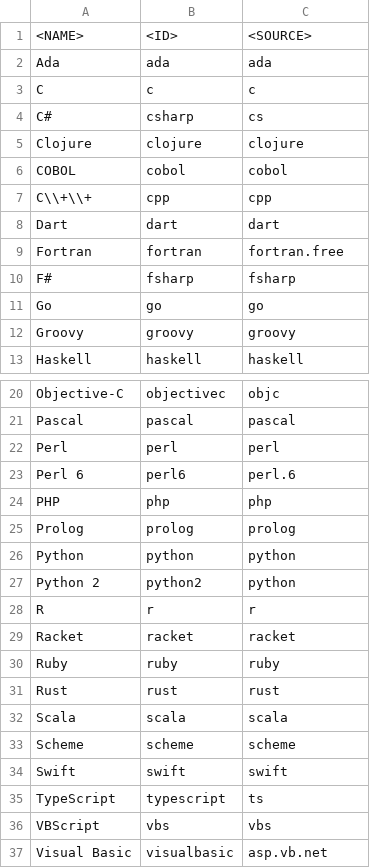
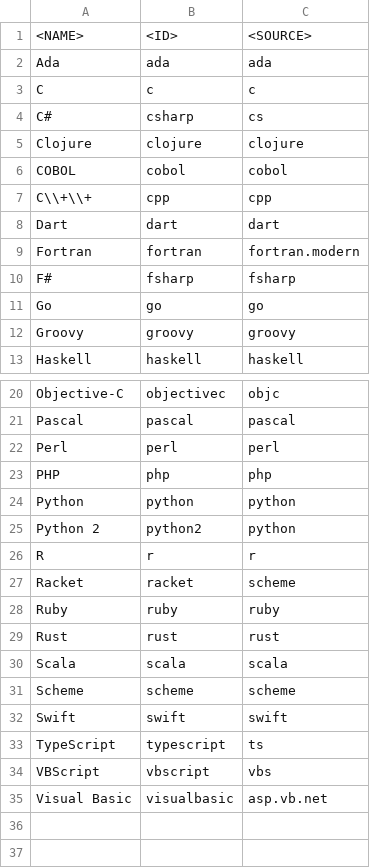
Before and after one commit to discretegames/runmanyext, a CSV file: syntax_maker/languages.csv, drawn as a sheet; only a part is shown, gaps mark what is left out.

Commit message:
Finished adding other languages.

```diff
--- a/syntax_maker/languages.csv
+++ b/syntax_maker/languages.csv
@@ -8,3 +8,3 @@ C\\+\\+      , cpp         , cpp
 Dart         , dart        , dart
-Fortran      , fortran     , fortran.free
+Fortran      , fortran     , fortran.modern
 F#           , fsharp      , fsharp
@@ -22,5 +22,3 @@ Pascal       , pascal      , pascal
 Perl         , perl        , perl
-Perl 6       , perl6       , perl.6
 PHP          , php         , php
-Prolog       , prolog      , prolog
 Python       , python      , python
@@ -28,3 +26,3 @@ Python 2     , python2     , python
 R            , r           , r
-Racket       , racket      , racket
+Racket       , racket      , scheme
 Ruby         , ruby        , ruby
@@ -35,3 +33,3 @@ Swift        , swift       , swift
 TypeScript   , typescript  , ts
-VBScript     , vbs         , vbs
+VBScript     , vbscript    , vbs
 Visual Basic , visualbasic , asp.vb.net
```
Also changed, not shown: 2 other files.
